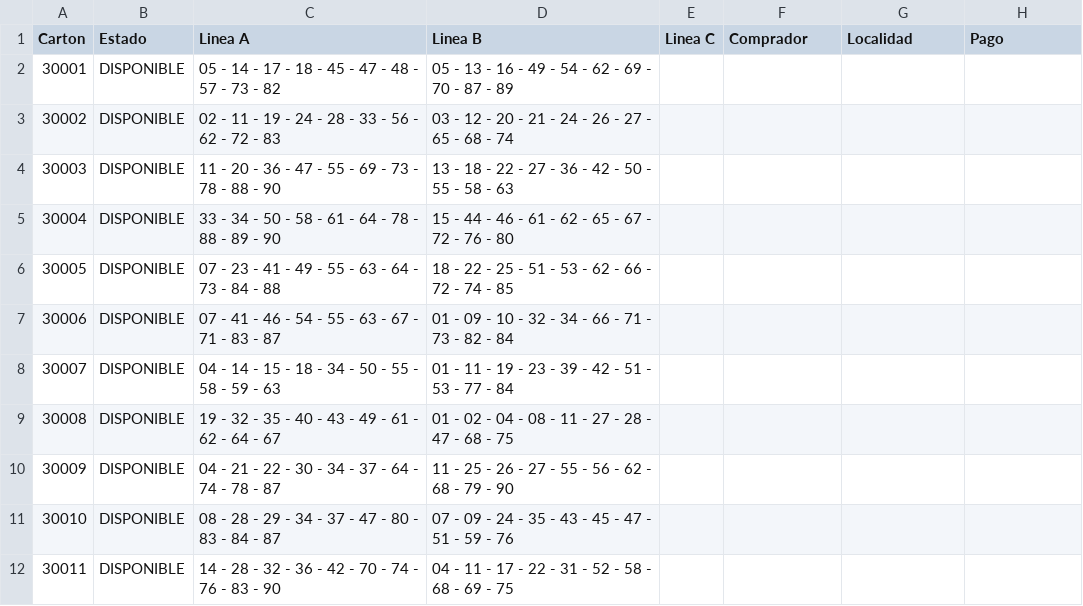
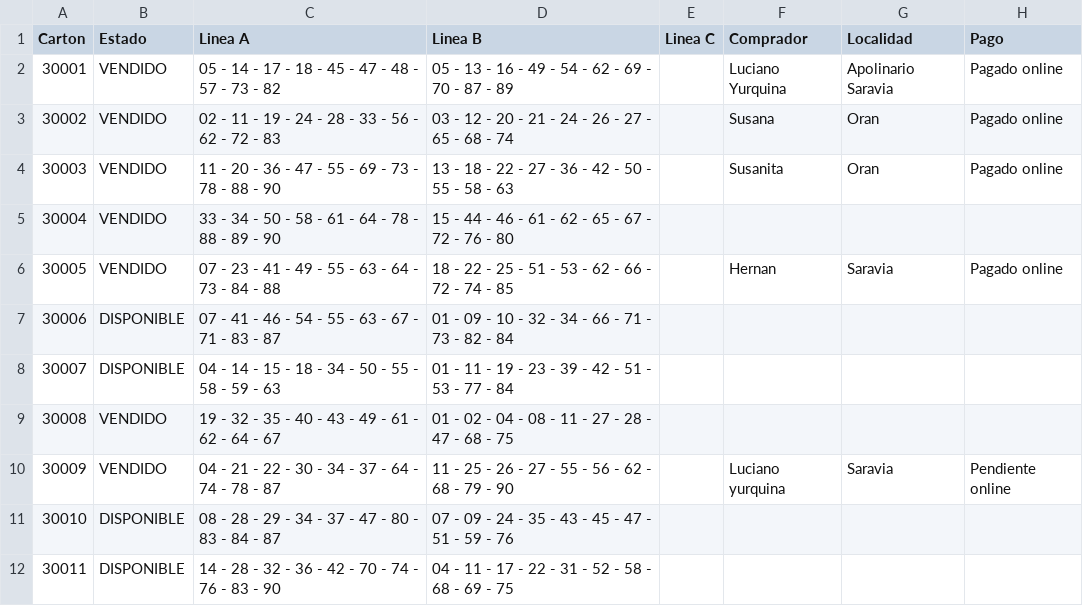
Before and after one commit to lucianoyurquina-cell/bingos-pro, a CSV file: amigos-del-futbol-4/VENTA_ONLINE/bingo_venta_online.csv, drawn as a sheet; only a part is shown.

Commit message:
Actualizar publicación BINGOS PRO: amigos-del-futbol-4/VENTA_ONLINE/bingo_venta_online.csv

```diff
--- a/amigos-del-futbol-4/VENTA_ONLINE/bingo_venta_online.csv
+++ b/amigos-del-futbol-4/VENTA_ONLINE/bingo_venta_online.csv
@@ -1,11 +1,11 @@
 Carton;Estado;Linea A;Linea B;Linea C;Comprador;Localidad;Pago
-30001;DISPONIBLE;05 - 14 - 17 - 18 - 45 - 47 - 48 - 57 - 73 - 82;05 - 13 - 16 - 49 - 54 - 62 - 69 - 70 - 87 - 89;;;;
-30002;DISPONIBLE;02 - 11 - 19 - 24 - 28 - 33 - 56 - 62 - 72 - 83;03 - 12 - 20 - 21 - 24 - 26 - 27 - 65 - 68 - 74;;;;
-30003;DISPONIBLE;11 - 20 - 36 - 47 - 55 - 69 - 73 - 78 - 88 - 90;13 - 18 - 22 - 27 - 36 - 42 - 50 - 55 - 58 - 63;;;;
-30004;DISPONIBLE;33 - 34 - 50 - 58 - 61 - 64 - 78 - 88 - 89 - 90;15 - 44 - 46 - 61 - 62 - 65 - 67 - 72 - 76 - 80;;;;
-30005;DISPONIBLE;07 - 23 - 41 - 49 - 55 - 63 - 64 - 73 - 84 - 88;18 - 22 - 25 - 51 - 53 - 62 - 66 - 72 - 74 - 85;;;;
+30001;VENDIDO;05 - 14 - 17 - 18 - 45 - 47 - 48 - 57 - 73 - 82;05 - 13 - 16 - 49 - 54 - 62 - 69 - 70 - 87 - 89;;Luciano Yurquina;Apolinario Saravia;Pagado online
+30002;VENDIDO;02 - 11 - 19 - 24 - 28 - 33 - 56 - 62 - 72 - 83;03 - 12 - 20 - 21 - 24 - 26 - 27 - 65 - 68 - 74;;Susana;Oran;Pagado online
+30003;VENDIDO;11 - 20 - 36 - 47 - 55 - 69 - 73 - 78 - 88 - 90;13 - 18 - 22 - 27 - 36 - 42 - 50 - 55 - 58 - 63;;Susanita;Oran;Pagado online
+30004;VENDIDO;33 - 34 - 50 - 58 - 61 - 64 - 78 - 88 - 89 - 90;15 - 44 - 46 - 61 - 62 - 65 - 67 - 72 - 76 - 80;;;;
+30005;VENDIDO;07 - 23 - 41 - 49 - 55 - 63 - 64 - 73 - 84 - 88;18 - 22 - 25 - 51 - 53 - 62 - 66 - 72 - 74 - 85;;Hernan;Saravia;Pagado online
 30006;DISPONIBLE;07 - 41 - 46 - 54 - 55 - 63 - 67 - 71 - 83 - 87;01 - 09 - 10 - 32 - 34 - 66 - 71 - 73 - 82 - 84;;;;
 30007;DISPONIBLE;04 - 14 - 15 - 18 - 34 - 50 - 55 - 58 - 59 - 63;01 - 11 - 19 - 23 - 39 - 42 - 51 - 53 - 77 - 84;;;;
-30008;DISPONIBLE;19 - 32 - 35 - 40 - 43 - 49 - 61 - 62 - 64 - 67;01 - 02 - 04 - 08 - 11 - 27 - 28 - 47 - 68 - 75;;;;
-30009;DISPONIBLE;04 - 21 - 22 - 30 - 34 - 37 - 64 - 74 - 78 - 87;11 - 25 - 26 - 27 - 55 - 56 - 62 - 68 - 79 - 90;;;;
+30008;VENDIDO;19 - 32 - 35 - 40 - 43 - 49 - 61 - 62 - 64 - 67;01 - 02 - 04 - 08 - 11 - 27 - 28 - 47 - 68 - 75;;;;
+30009;VENDIDO;04 - 21 - 22 - 30 - 34 - 37 - 64 - 74 - 78 - 87;11 - 25 - 26 - 27 - 55 - 56 - 62 - 68 - 79 - 90;;Luciano yurquina;Saravia;Pendiente online
 30010;DISPONIBLE;08 - 28 - 29 - 34 - 37 - 47 - 80 - 83 - 84 - 87;07 - 09 - 24 - 35 - 43 - 45 - 47 - 51 - 59 - 76;;;;
```
